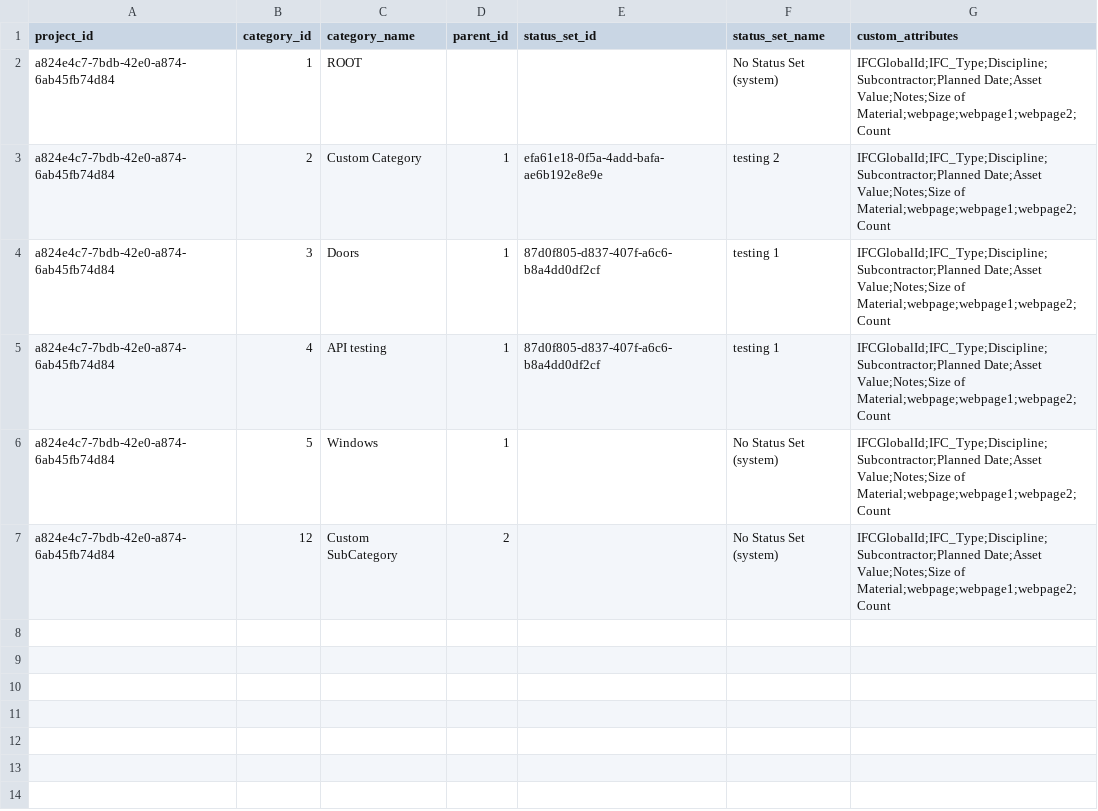
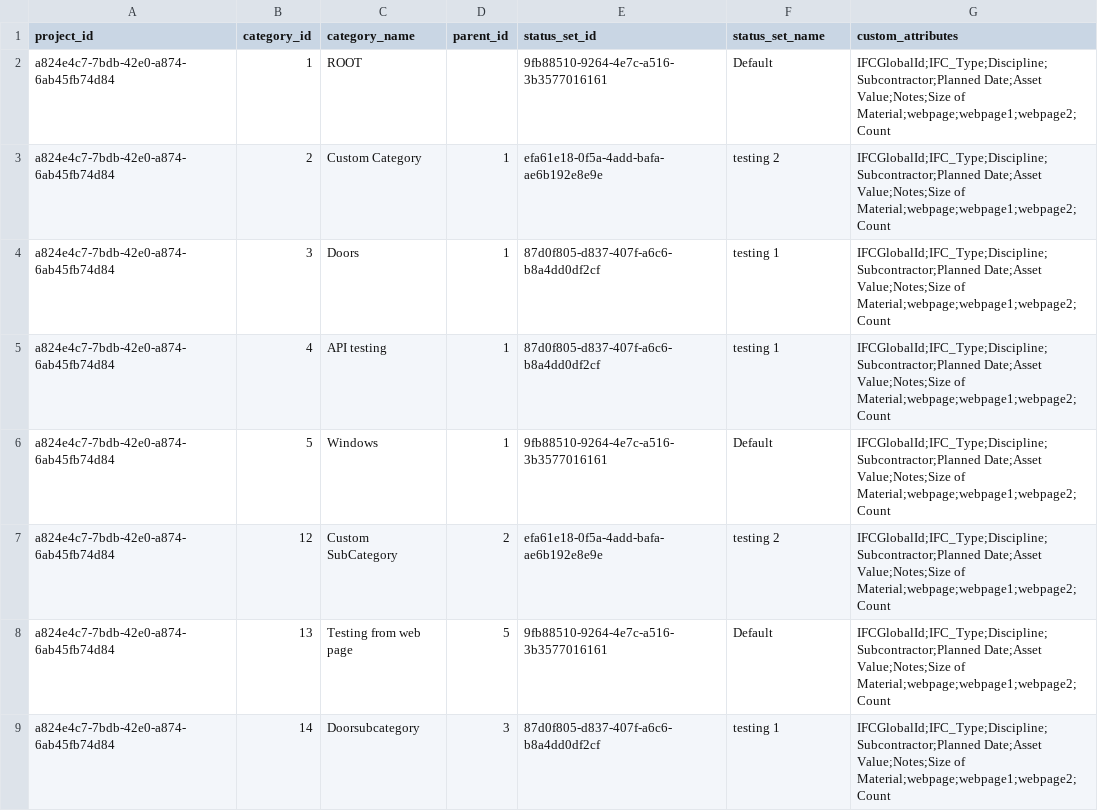
Before and after one commit to CYRAHAHAHA/spatial_acc_telebot, a CSV file: root/output/categories.csv, drawn as a sheet.

Commit message:
Creating Categories
Also fixed missing status set because it's default bug. Adding params in fetch_assets_config

```diff
--- a/root/output/categories.csv
+++ b/root/output/categories.csv
@@ -1,3 +1,3 @@
 project_id,category_id,category_name,parent_id,status_set_id,status_set_name,custom_attributes
-a824e4c7-7bdb-42e0-a874-6ab45fb74d84,1,ROOT,,,No Status Set (system),IFCGlobalId;IFC_Type;Discipline;Subcontractor;Planned Date;Asset Value;Notes;Size of Material;webpage;webpage1;webpage2;Count
+a824e4c7-7bdb-42e0-a874-6ab45fb74d84,1,ROOT,,9fb88510-9264-4e7c-a516-3b3577016161,Default,IFCGlobalId;IFC_Type;Discipline;Subcontractor;Planned Date;Asset Value;Notes;Size of Material;webpage;webpage1;webpage2;Count
 a824e4c7-7bdb-42e0-a874-6ab45fb74d84,2,Custom Category,1,efa61e18-0f5a-4add-bafa-ae6b192e8e9e,testing 2,IFCGlobalId;IFC_Type;Discipline;Subcontractor;Planned Date;Asset Value;Notes;Size of Material;webpage;webpage1;webpage2;Count
@@ -5,3 +5,5 @@ a824e4c7-7bdb-42e0-a874-6ab45fb74d84,3,Doors,1,87d0f805-d837-407f-a6c6-b8a4dd0df
 a824e4c7-7bdb-42e0-a874-6ab45fb74d84,4,API testing,1,87d0f805-d837-407f-a6c6-b8a4dd0df2cf,testing 1,IFCGlobalId;IFC_Type;Discipline;Subcontractor;Planned Date;Asset Value;Notes;Size of Material;webpage;webpage1;webpage2;Count
-a824e4c7-7bdb-42e0-a874-6ab45fb74d84,5,Windows,1,,No Status Set (system),IFCGlobalId;IFC_Type;Discipline;Subcontractor;Planned Date;Asset Value;Notes;Size of Material;webpage;webpage1;webpage2;Count
-a824e4c7-7bdb-42e0-a874-6ab45fb74d84,12,Custom SubCategory,2,,No Status Set (system),IFCGlobalId;IFC_Type;Discipline;Subcontractor;Planned Date;Asset Value;Notes;Size of Material;webpage;webpage1;webpage2;Count
+a824e4c7-7bdb-42e0-a874-6ab45fb74d84,5,Windows,1,9fb88510-9264-4e7c-a516-3b3577016161,Default,IFCGlobalId;IFC_Type;Discipline;Subcontractor;Planned Date;Asset Value;Notes;Size of Material;webpage;webpage1;webpage2;Count
+a824e4c7-7bdb-42e0-a874-6ab45fb74d84,12,Custom SubCategory,2,efa61e18-0f5a-4add-bafa-ae6b192e8e9e,testing 2,IFCGlobalId;IFC_Type;Discipline;Subcontractor;Planned Date;Asset Value;Notes;Size of Material;webpage;webpage1;webpage2;Count
+a824e4c7-7bdb-42e0-a874-6ab45fb74d84,13,Testing from web page,5,9fb88510-9264-4e7c-a516-3b3577016161,Default,IFCGlobalId;IFC_Type;Discipline;Subcontractor;Planned Date;Asset Value;Notes;Size of Material;webpage;webpage1;webpage2;Count
+a824e4c7-7bdb-42e0-a874-6ab45fb74d84,14,Doorsubcategory,3,87d0f805-d837-407f-a6c6-b8a4dd0df2cf,testing 1,IFCGlobalId;IFC_Type;Discipline;Subcontractor;Planned Date;Asset Value;Notes;Size of Material;webpage;webpage1;webpage2;Count
```
Also changed, not shown: 6 other files.
